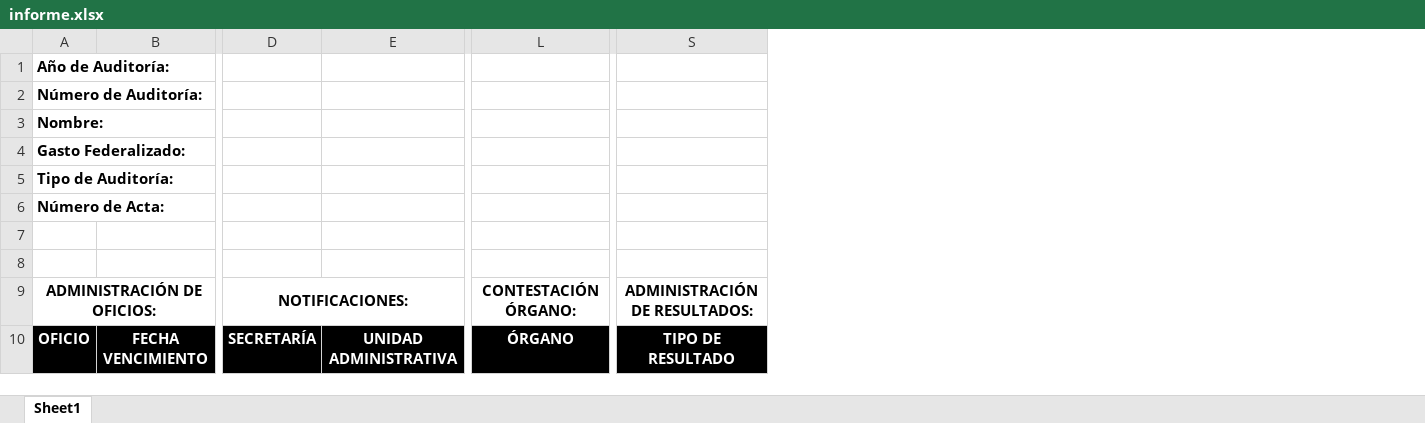
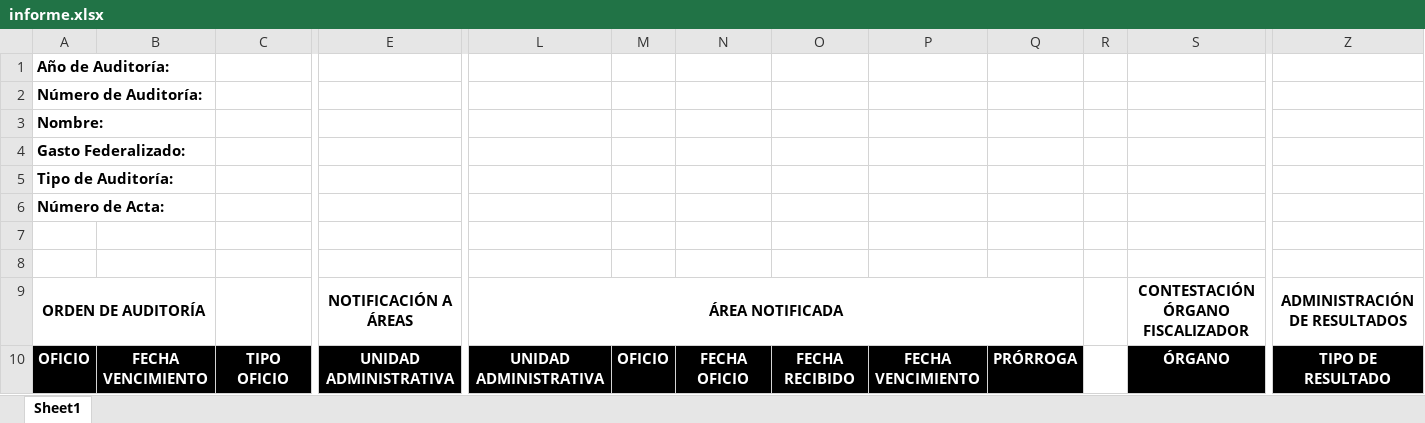
Before and after one commit to aagarcia25/SICSA_BACK, an Excel workbook: public/reportes/informe.xlsx, sheet Sheet1, drawn as a sheet; only a part is shown, gaps mark what is left out; values as stored, in another font and other column widths than the file's, no borders; removed rows and columns are numbered as before the commit, all else as after; rows hold the shown columns only; the diff names each change by its address in the sheet, - before the commit and + after, or states it on an @@ line.

Commit message:
cambios y cat de tipo oficio

```diff
--- a/public/reportes/informe.xlsx (sheet Sheet1)
+++ b/public/reportes/informe.xlsx (sheet Sheet1)
+column C, row 10: TIPO OFICIO
-column D, row 10: SECRETARÍA
+column L, row 10: UNIDAD ADMINISTRATIVA
+column M, row 10: OFICIO
+column N, row 10: FECHA OFICIO
+column O, row 10: FECHA RECIBIDO
+column P, row 10: FECHA VENCIMIENTO
+column Q, row 10: PRÓRROGA
+column R, empty
-row 9: ADMINISTRACIÓN DE OFICIOS: |  | NOTIFICACIONES: |  | CONTESTACIÓN ÓRGANO: | ADMINISTRACIÓN DE RESULTADOS:
+row 9: ORDEN DE AUDITORÍA |  |  | NOTIFICACIÓN A ÁREAS | ÁREA NOTIFICADA |  |  |  |  |  |  | CONTESTACIÓN ÓRGANO FISCALIZADOR | ADMINISTRACIÓN DE RESULTADOS
```
Also changed, not shown: public/reportes/auditoria.xlsx, 8 other files.
